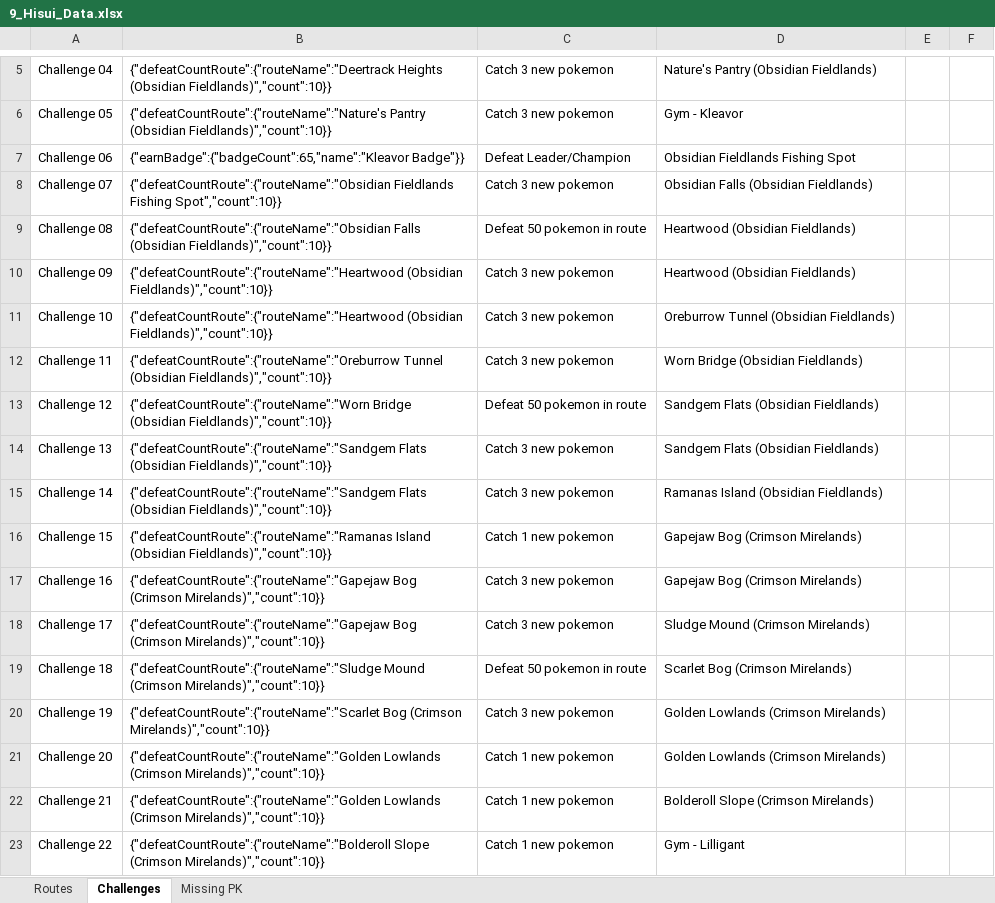
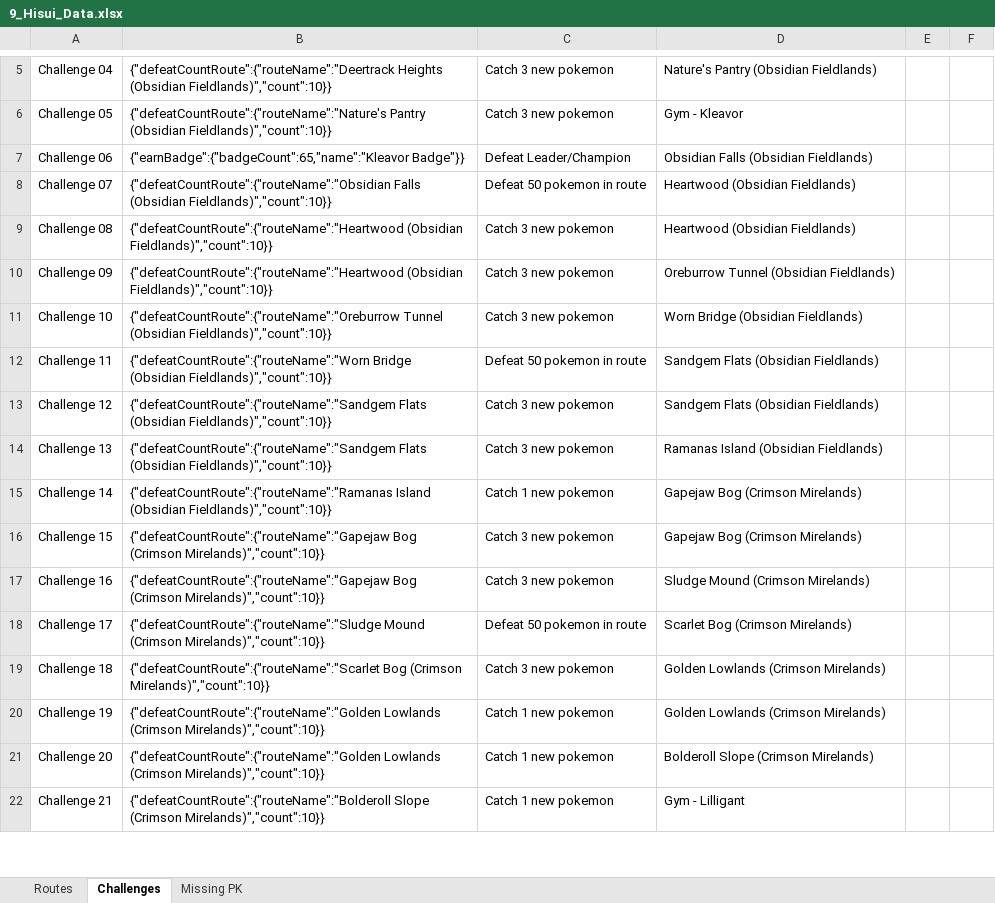
Before and after one commit to lsampaio1337-beep/PiW, an Excel workbook: xdata/9_Hisui_Data.xlsx, sheet Challenges, drawn as a sheet; only a part is shown, gaps mark what is left out; values as stored, in another font and other column widths than the file's, no borders; removed rows and columns are numbered as before the commit, all else as after; the diff covers the shown part only; the diff names each change by its address in the sheet, - before the commit and + after, or states it on an @@ line.

Commit message:
chore(hisui): regenerate 9_Hisui_Data.xlsx with updated routes and challenges

```diff
--- a/xdata/9_Hisui_Data.xlsx (sheet Challenges)
+++ b/xdata/9_Hisui_Data.xlsx (sheet Challenges)
-D7: Obsidian Fieldlands Fishing Spot
+D7: Obsidian Falls (Obsidian Fieldlands)
-B8: {"defeatCountRoute":{"routeName":"Obsidian Fieldlands Fishing Spot","count":10}}
+B8: {"defeatCountRoute":{"routeName":"Obsidian Falls (Obsidian Fieldlands)","count":10}}
-C8: Catch 3 new pokemon
+C8: Defeat 50 pokemon in route
-D8: Obsidian Falls (Obsidian Fieldlands)
+D8: Heartwood (Obsidian Fieldlands)
-B9: {"defeatCountRoute":{"routeName":"Obsidian Falls (Obsidian Fieldlands)","count":10}}
+B9: {"defeatCountRoute":{"routeName":"Heartwood (Obsidian Fieldlands)","count":10}}
-C9: Defeat 50 pokemon in route
+C9: Catch 3 new pokemon
-D10: Heartwood (Obsidian Fieldlands)
+D10: Oreburrow Tunnel (Obsidian Fieldlands)
-B11: {"defeatCountRoute":{"routeName":"Heartwood (Obsidian Fieldlands)","count":10}}
+B11: {"defeatCountRoute":{"routeName":"Oreburrow Tunnel (Obsidian Fieldlands)","count":10}}
-D11: Oreburrow Tunnel (Obsidian Fieldlands)
+D11: Worn Bridge (Obsidian Fieldlands)
-B12: {"defeatCountRoute":{"routeName":"Oreburrow Tunnel (Obsidian Fieldlands)","count":10}}
+B12: {"defeatCountRoute":{"routeName":"Worn Bridge (Obsidian Fieldlands)","count":10}}
-C12: Catch 3 new pokemon
+C12: Defeat 50 pokemon in route
-D12: Worn Bridge (Obsidian Fieldlands)
+D12: Sandgem Flats (Obsidian Fieldlands)
-B13: {"defeatCountRoute":{"routeName":"Worn Bridge (Obsidian Fieldlands)","count":10}}
+B13: {"defeatCountRoute":{"routeName":"Sandgem Flats (Obsidian Fieldlands)","count":10}}
-C13: Defeat 50 pokemon in route
+C13: Catch 3 new pokemon
-D14: Sandgem Flats (Obsidian Fieldlands)
+D14: Ramanas Island (Obsidian Fieldlands)
-B15: {"defeatCountRoute":{"routeName":"Sandgem Flats (Obsidian Fieldlands)","count":10}}
+B15: {"defeatCountRoute":{"routeName":"Ramanas Island (Obsidian Fieldlands)","count":10}}
-C15: Catch 3 new pokemon
+C15: Catch 1 new pokemon
-D15: Ramanas Island (Obsidian Fieldlands)
+D15: Gapejaw Bog (Crimson Mirelands)
-B16: {"defeatCountRoute":{"routeName":"Ramanas Island (Obsidian Fieldlands)","count":10}}
+B16: {"defeatCountRoute":{"routeName":"Gapejaw Bog (Crimson Mirelands)","count":10}}
-C16: Catch 1 new pokemon
+C16: Catch 3 new pokemon
-D17: Gapejaw Bog (Crimson Mirelands)
+D17: Sludge Mound (Crimson Mirelands)
-B18: {"defeatCountRoute":{"routeName":"Gapejaw Bog (Crimson Mirelands)","count":10}}
+B18: {"defeatCountRoute":{"routeName":"Sludge Mound (Crimson Mirelands)","count":10}}
-C18: Catch 3 new pokemon
+C18: Defeat 50 pokemon in route
-D18: Sludge Mound (Crimson Mirelands)
+D18: Scarlet Bog (Crimson Mirelands)
-B19: {"defeatCountRoute":{"routeName":"Sludge Mound (Crimson Mirelands)","count":10}}
+B19: {"defeatCountRoute":{"routeName":"Scarlet Bog (Crimson Mirelands)","count":10}}
-C19: Defeat 50 pokemon in route
+C19: Catch 3 new pokemon
-D19: Scarlet Bog (Crimson Mirelands)
+D19: Golden Lowlands (Crimson Mirelands)
-B20: {"defeatCountRoute":{"routeName":"Scarlet Bog (Crimson Mirelands)","count":10}}
+B20: {"defeatCountRoute":{"routeName":"Golden Lowlands (Crimson Mirelands)","count":10}}
-C20: Catch 3 new pokemon
+C20: Catch 1 new pokemon
-D21: Golden Lowlands (Crimson Mirelands)
+D21: Bolderoll Slope (Crimson Mirelands)
-row 22: Challenge 21 | {"defeatCountRoute":{"routeName":"Golden Lowlands (Crimson Mirelands)","count":10}} | Catch 1 new pokemon | Bolderoll Slope (Crimson Mirelands)
-A22: Challenge 22
+A22: Challenge 21
```
Also changed, not shown: 4 removed rows and 45 edited cells elsewhere in this sheet, sheet Routes, sheet Missing PK.
